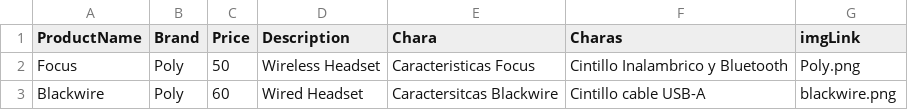
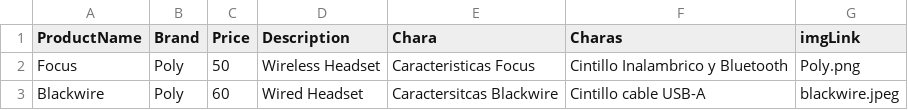
Before and after one commit to Axel-Ojeda/testCSV, a CSV file: products.csv, drawn as a sheet.

Commit message:
Update products.csv

```diff
--- a/products.csv
+++ b/products.csv
@@ -2,2 +2,2 @@ ProductName,Brand,Price,Description,Chara,Charas,imgLink
 Focus,Poly,50,Wireless Headset,Caracteristicas Focus,Cintillo Inalambrico y Bluetooth,Poly.png
-Blackwire,Poly,60,Wired Headset,Caractersitcas Blackwire,Cintillo cable USB-A,blackwire.png
+Blackwire,Poly,60,Wired Headset,Caractersitcas Blackwire,Cintillo cable USB-A,blackwire.jpeg
```
